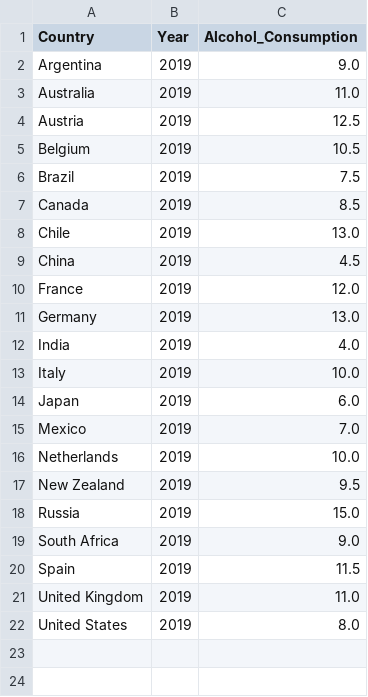
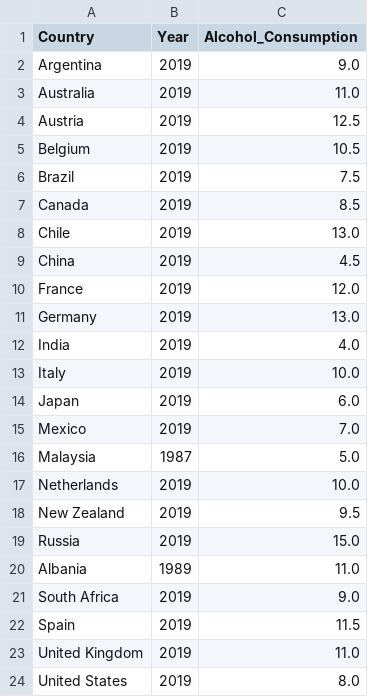
Before and after one commit to syedukkashah/PAI-Fall-24, a CSV file: Lab/06/world_alcohol_consumption.csv, drawn as a sheet.

```diff
--- a/Lab/06/world_alcohol_consumption.csv
+++ b/Lab/06/world_alcohol_consumption.csv
@@ -15,2 +15,3 @@ Japan,2019,6.0
 Mexico,2019,7.0
+Malaysia,1987,5.0
 Netherlands,2019,10.0
@@ -18,2 +19,3 @@ New Zealand,2019,9.5
 Russia,2019,15.0
+Albania,1989,11.0
 South Africa,2019,9.0
```
Also changed, not shown: 6 other files.
